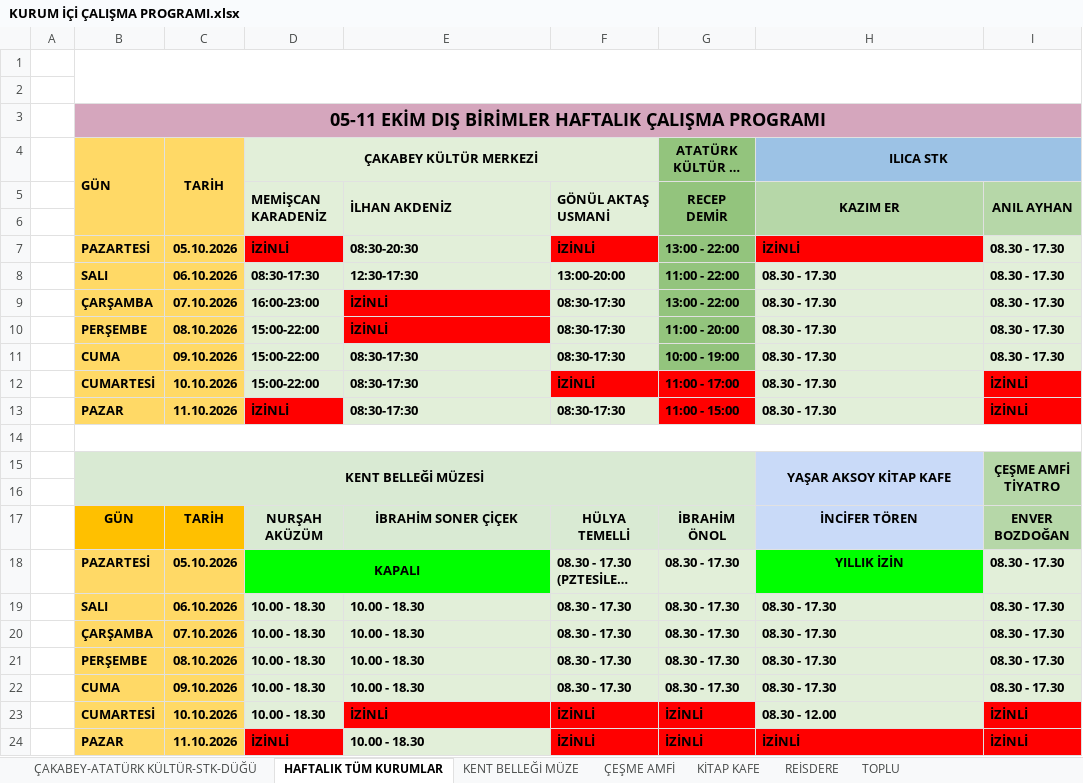
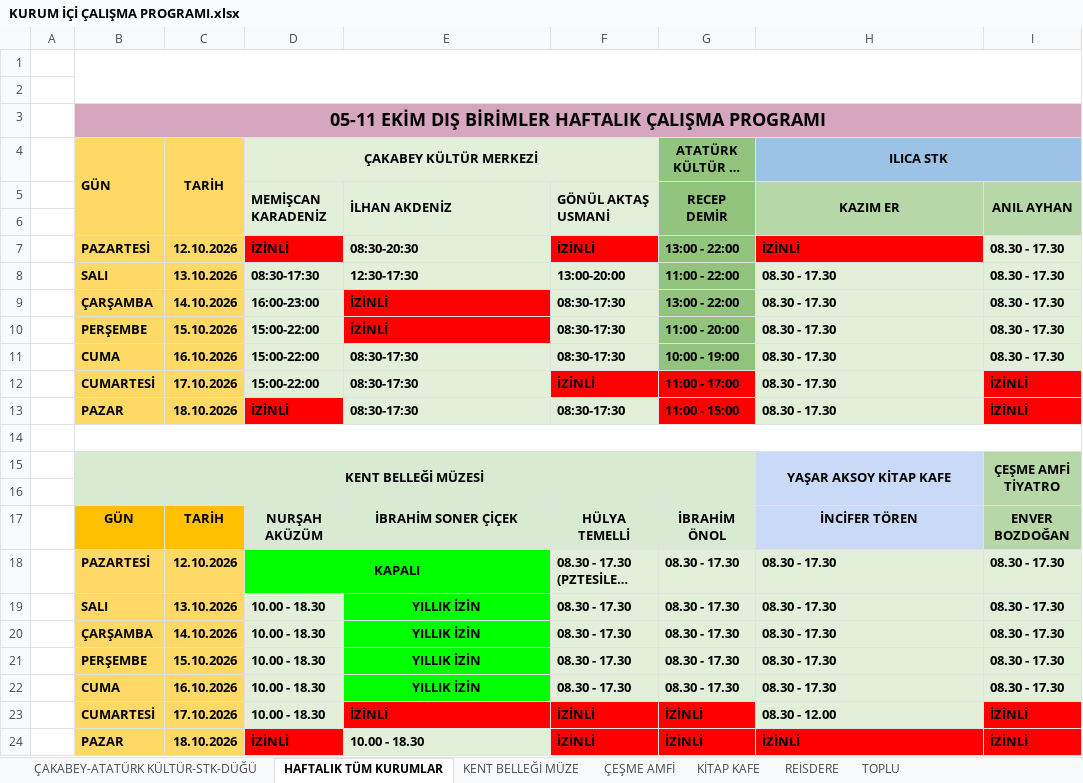
Before and after one commit to ilhanakd-max/calisma-programi-data, an Excel workbook: KURUM İÇİ ÇALIŞMA PROGRAMI.xlsx, sheet HAFTALIK TÜM KURUMLAR, drawn as a sheet; only a part is shown; long unchanged cells end in …; values as stored, in another font and other column widths than the file's, no borders; charts and pictures and conditional formats not drawn; the diff names each change by its address in the sheet, - before the commit and + after, or states it on an @@ line.

```diff
--- a/KURUM İÇİ ÇALIŞMA PROGRAMI.xlsx (sheet HAFTALIK TÜM KURUMLAR)
+++ b/KURUM İÇİ ÇALIŞMA PROGRAMI.xlsx (sheet HAFTALIK TÜM KURUMLAR)
-C7 (TARİH): 05.10.2026
+C7 (TARİH): 12.10.2026
-C8 (TARİH): 06.10.2026
+C8 (TARİH): 13.10.2026
-C9 (TARİH): 07.10.2026
+C9 (TARİH): 14.10.2026
-C10 (TARİH): 08.10.2026
+C10 (TARİH): 15.10.2026
-C11 (TARİH): 09.10.2026
+C11 (TARİH): 16.10.2026
-C12 (TARİH): 10.10.2026
+C12 (TARİH): 17.10.2026
-C13 (TARİH): 11.10.2026
+C13 (TARİH): 18.10.2026
-C18 (TARİH): 05.10.2026
+C18 (TARİH): 12.10.2026
-H18 (ILICA STK): YILLIK İZİN
+H18 (ILICA STK): 08.30 - 17.30
@@ H18 fill: #00FF00 → #E2EFD9, alignment: center → left @@
-C19 (TARİH): 06.10.2026
+C19 (TARİH): 13.10.2026
-E19:E22: 10.00 - 18.30
+E19:E22: YILLIK İZİN
@@ E19:E22 fill: #E2EFD9 → #00FF00, alignment: left → center @@
-C20 (TARİH): 07.10.2026
+C20 (TARİH): 14.10.2026
-C21 (TARİH): 08.10.2026
+C21 (TARİH): 15.10.2026
-C22 (TARİH): 09.10.2026
+C22 (TARİH): 16.10.2026
-C23 (TARİH): 10.10.2026
+C23 (TARİH): 17.10.2026
-C24 (TARİH): 11.10.2026
+C24 (TARİH): 18.10.2026
```
Also changed, not shown: sheet KENT BELLEĞİ MÜZE, sheet ÇAKABEY-ATATÜRK KÜLTÜR-STK-DÜĞÜ.
